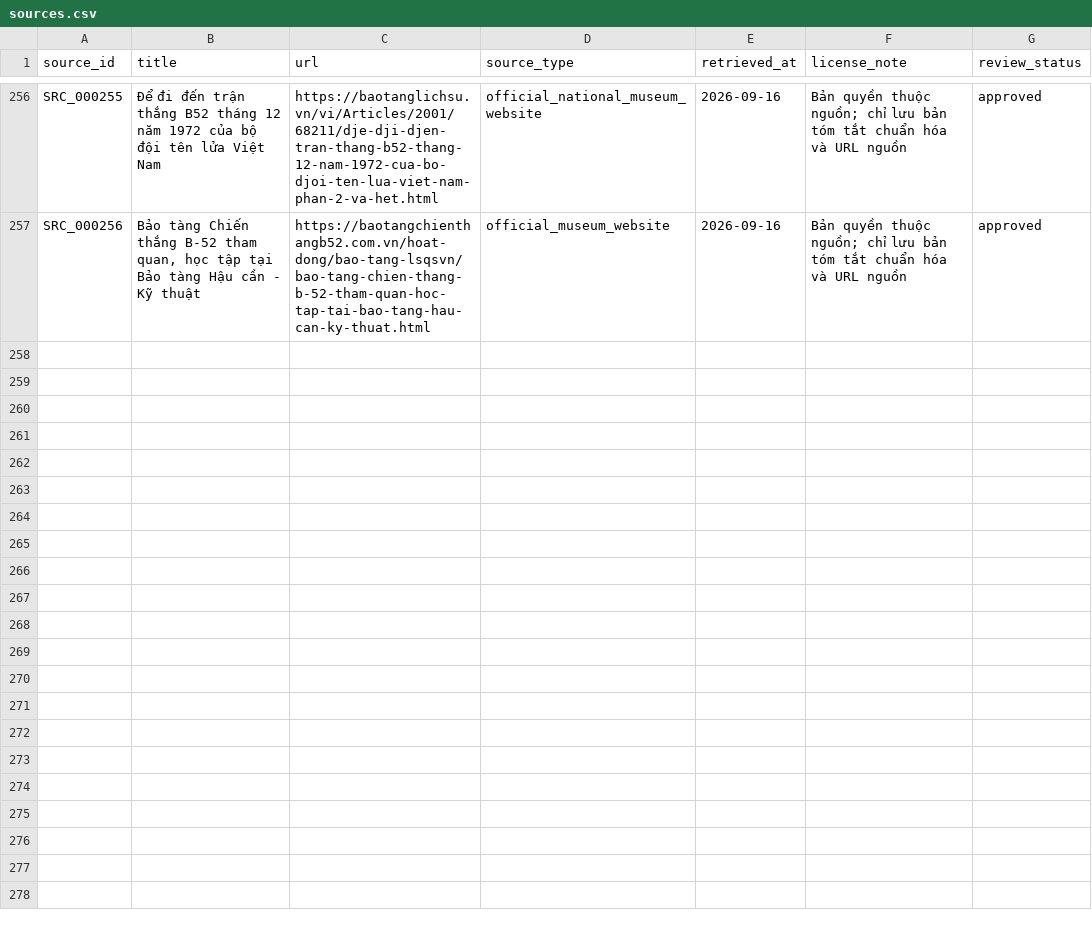
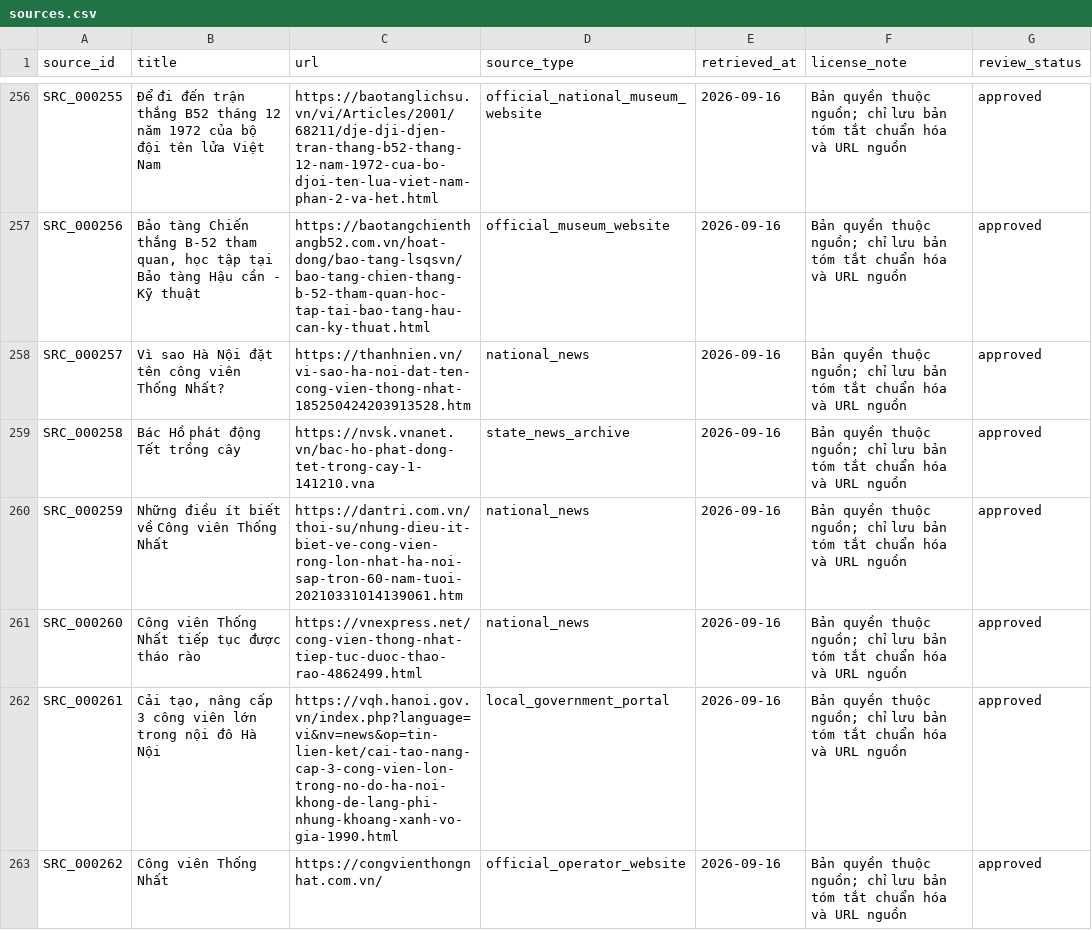
Before and after one commit to doantien03/hanoiqa-gretriever, a CSV file: dataset/hanoiqa/master/sources.csv, drawn as a sheet; only a part is shown, gaps mark what is left out; the diff names each change by its address in the sheet, - before the commit and + after, or states it on an @@ line.

```diff
--- a/dataset/hanoiqa/master/sources.csv
+++ b/dataset/hanoiqa/master/sources.csv
+row 258: SRC_000257 | Vì sao Hà Nội đặt tên công viên Thống Nhất? | https://thanhnien.vn/vi-sao-ha-noi-dat-ten-cong-vien-thong-nhat-185250424203913528.htm | national_news | 2026-09-16 | Bản quyền thuộc nguồn; chỉ lưu bản tóm tắt chuẩn hóa và URL nguồn | approved
+row 259: SRC_000258 | Bác Hồ phát động Tết trồng cây | https://nvsk.vnanet.vn/bac-ho-phat-dong-tet-trong-cay-1-141210.vna | state_news_archive | 2026-09-16 | Bản quyền thuộc nguồn; chỉ lưu bản tóm tắt chuẩn hóa và URL nguồn | approved
+row 260: SRC_000259 | Những điều ít biết về Công viên Thống Nhất | https://dantri.com.vn/thoi-su/nhung-dieu-it-biet-ve-cong-vien-rong-lon-nhat-ha-noi-sap-tron-60-nam-tuoi-20210331014139061.htm | national_news | 2026-09-16 | Bản quyền thuộc nguồn; chỉ lưu bản tóm tắt chuẩn hóa và URL nguồn | approved
+row 261: SRC_000260 | Công viên Thống Nhất tiếp tục được tháo rào | https://vnexpress.net/cong-vien-thong-nhat-tiep-tuc-duoc-thao-rao-4862499.html | national_news | 2026-09-16 | Bản quyền thuộc nguồn; chỉ lưu bản tóm tắt chuẩn hóa và URL nguồn | approved
+row 262: SRC_000261 | Cải tạo, nâng cấp 3 công viên lớn trong nội đô Hà Nội | https://vqh.hanoi.gov.vn/index.php?language=vi&nv=news&op=tin-lien-ket/cai-tao-nang-cap-3-cong-vien-lon-trong-no-do-ha-noi-khong-de-lang-phi-nhung-khoang-xanh-vo-gia-1990.html | local_government_portal | 2026-09-16 | Bản quyền thuộc nguồn; chỉ lưu bản tóm tắt chuẩn hóa và URL nguồn | approved
+row 263: SRC_000262 | Công viên Thống Nhất | https://congvienthongnhat.com.vn/ | official_operator_website | 2026-09-16 | Bản quyền thuộc nguồn; chỉ lưu bản tóm tắt chuẩn hóa và URL nguồn | approved
```
Also changed, not shown: dataset/hanoiqa/master/edges.csv, dataset/hanoiqa/master/evidence.csv, 8 other files.
